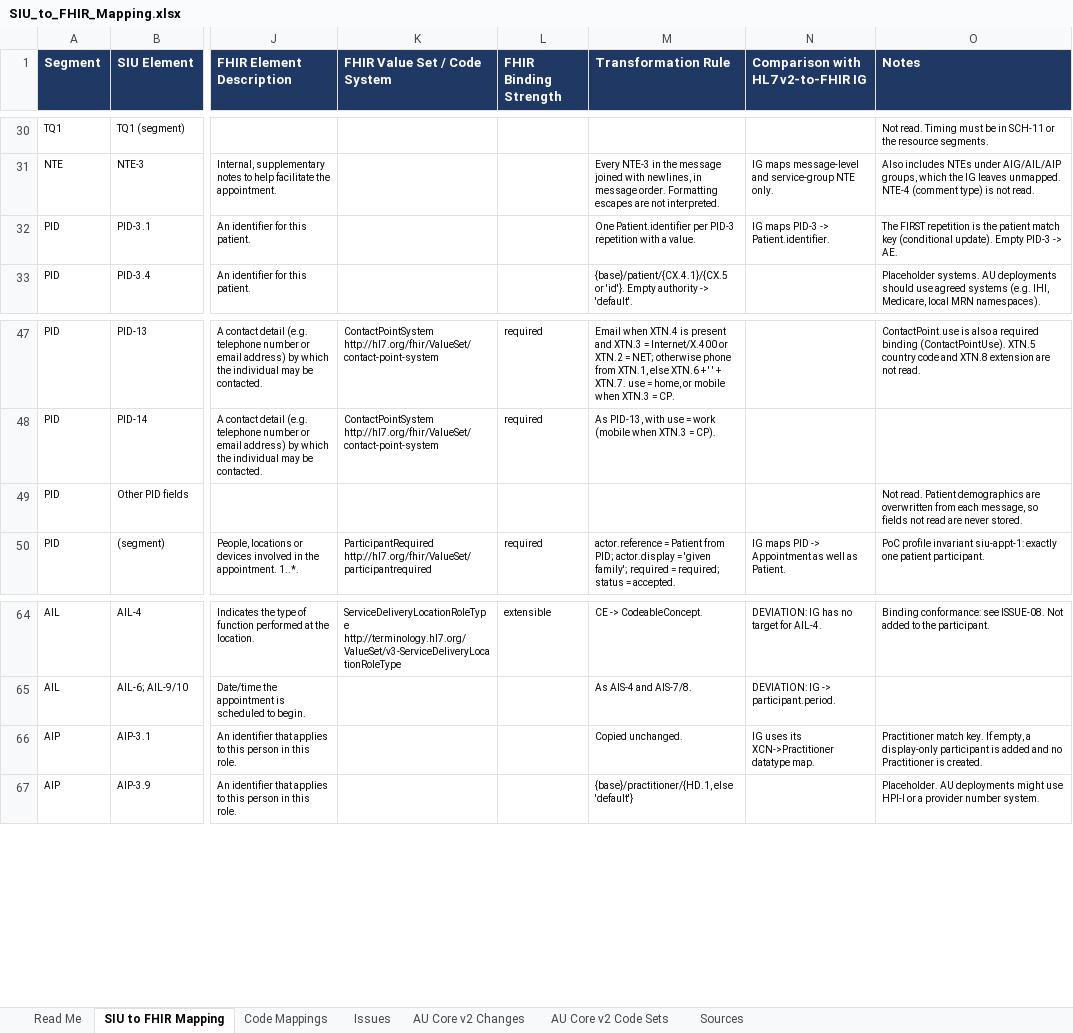
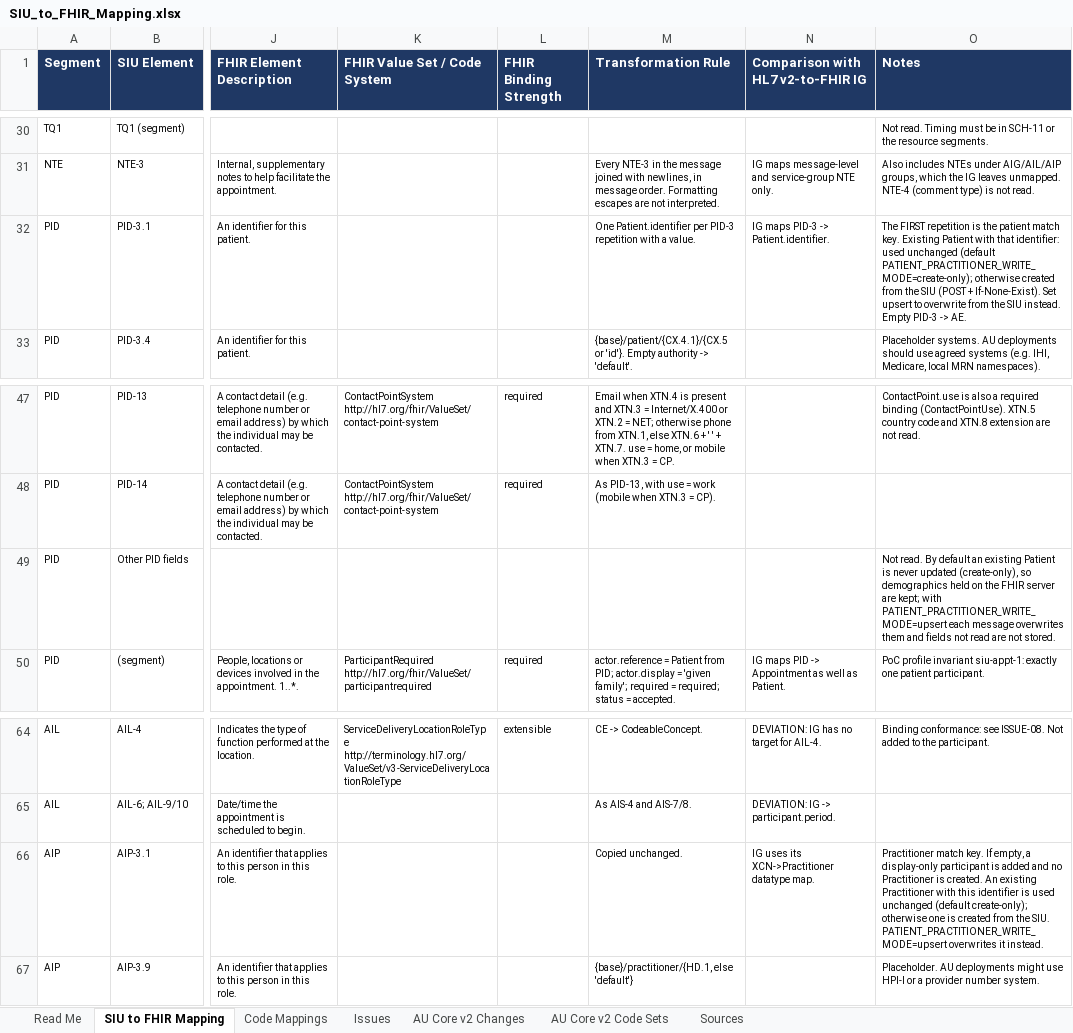
Before and after one commit to healthinfoservices/siu-fhir-au-core, an Excel workbook: docs/SIU_to_FHIR_Mapping.xlsx, sheet SIU to FHIR Mapping, drawn as a sheet; only a part is shown, gaps mark what is left out; values as stored, in another font and other column widths than the file's, no borders; conditional formats and table styles not drawn; the diff names each change by its address in the sheet, - before the commit and + after, or states it on an @@ line.

Commit message:
added changes to prevent Patient and/or Practitioner resources from being overwritten if already present.

```diff
--- a/docs/SIU_to_FHIR_Mapping.xlsx (sheet SIU to FHIR Mapping)
+++ b/docs/SIU_to_FHIR_Mapping.xlsx (sheet SIU to FHIR Mapping)
-O32 (Notes): …patient match key (conditional update). Empty PID-3…
+O32 (Notes): …patient match key. Existing Patient with that identifier: used unchanged (default PATIENT_PRACTITIONER_WRITE_MODE=create-only); otherwise created from the SIU (POST + If-None-Exist). Set upsert to overwrite from the SIU instead. Empty PID-3…
-O49 (Notes): Not read. Patient demographics are overwritten from each message, so fields not read are never stored.
+O49 (Notes): Not read. By default an existing Patient is never updated (create-only), so demographics held on the FHIR server are kept; with PATIENT_PRACTITIONER_WRITE_MODE=upsert each message overwrites them and fields not read are not stored.
-O66 (Notes): …is created.
+O66 (Notes): …is created. An existing Practitioner with this identifier is used unchanged (default create-only); otherwise one is created from the SIU. PATIENT_PRACTITIONER_WRITE_MODE=upsert overwrites it instead.
```
Also changed, not shown: sheet Read Me, 9 other files.
